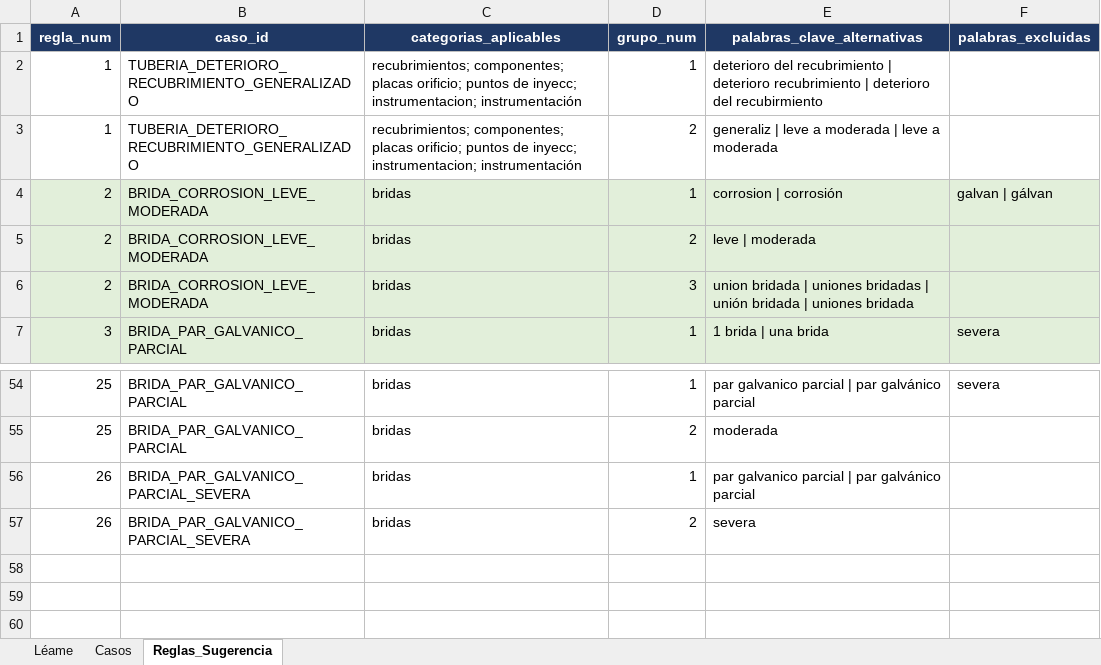
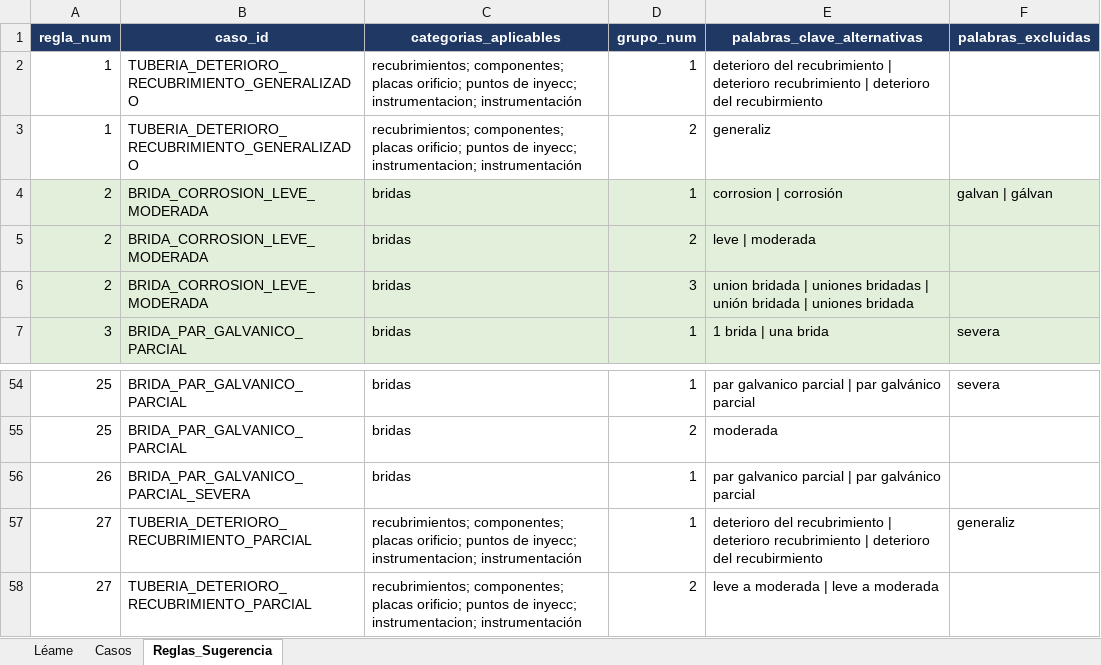
Before and after one commit to mpaifadelaguila-arch/control-informes, an Excel workbook: Catalogo_Hallazgos_Recomendaciones.xlsx, sheet Reglas_Sugerencia, drawn as a sheet; only a part is shown, gaps mark what is left out; values as stored, in another font and other column widths than the file's, no borders; removed rows and columns are numbered as before the commit, all else as after; the diff names each change by its address in the sheet, - before the commit and + after, or states it on an @@ line.

```diff
--- a/Catalogo_Hallazgos_Recomendaciones.xlsx (sheet Reglas_Sugerencia)
+++ b/Catalogo_Hallazgos_Recomendaciones.xlsx (sheet Reglas_Sugerencia)
-E3 (palabras_clave_alternativas): generaliz | leve a moderada | leve a moderada
+E3 (palabras_clave_alternativas): generaliz
-row 57: 26 | BRIDA_PAR_GALVANICO_PARCIAL_SEVERA | bridas | 2 | severa
+row 57: 27 | TUBERIA_DETERIORO_RECUBRIMIENTO_PARCIAL | recubrimientos; componentes; placas orificio; puntos de inyecc; instrumentacion; instrumentación | 1 | deterioro del recubrimiento | deterioro recubrimiento | deterioro del recubirmiento | generaliz
+row 58: 27 | TUBERIA_DETERIORO_RECUBRIMIENTO_PARCIAL | recubrimientos; componentes; placas orificio; puntos de inyecc; instrumentacion; instrumentación | 2 | leve a moderada | leve a moderada
```
Also changed, not shown: sheet Casos, 2 other files.
